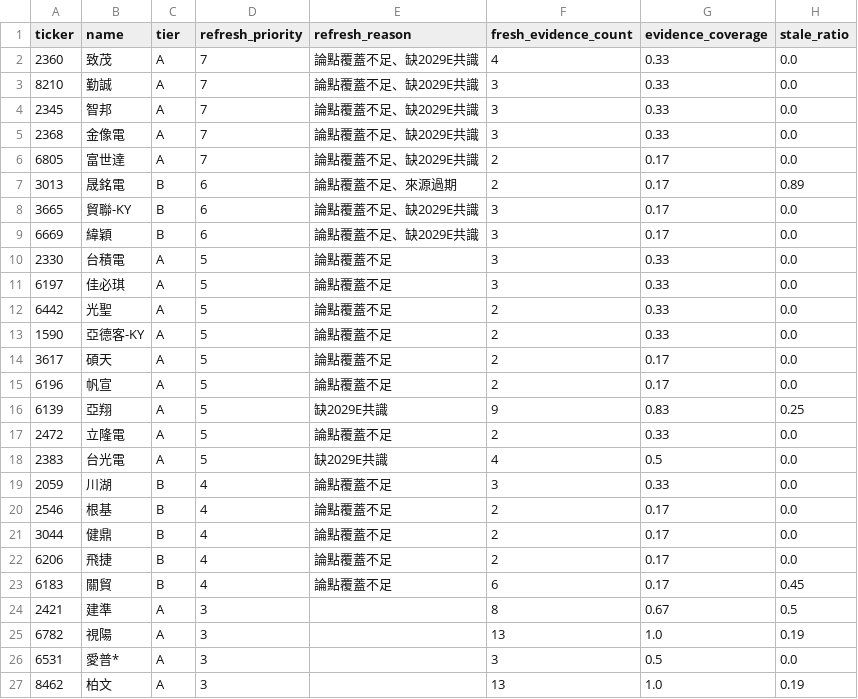
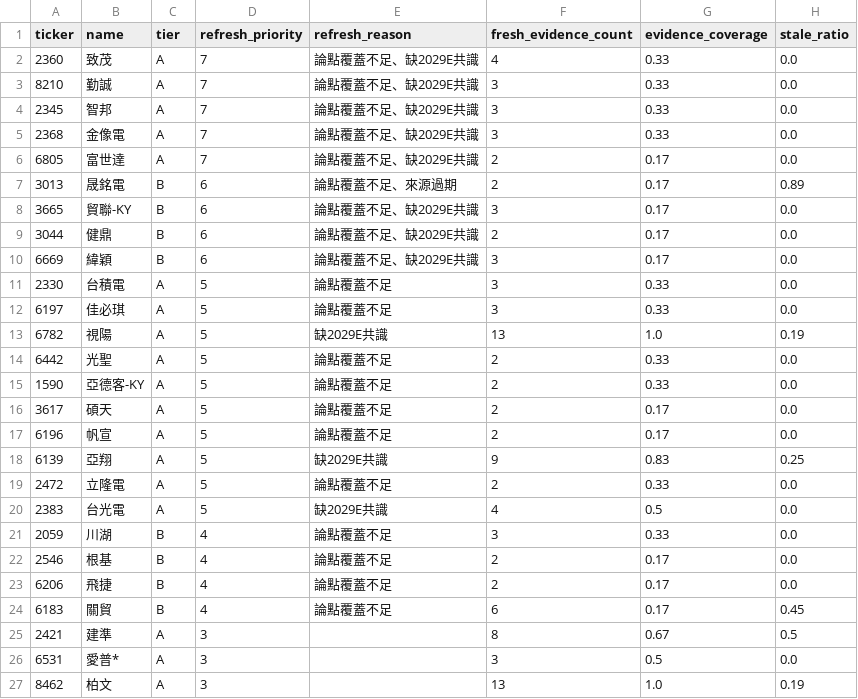
Before and after one commit to dogking0628-dotcom/my-stock-bot, a CSV file: double_refresh_queue.csv, drawn as a sheet; only a part is shown; removed rows and columns are numbered as before the commit, all else as after; the diff names each change by its address in the sheet, - before the commit and + after, or states it on an @@ line.

```diff
--- a/double_refresh_queue.csv
+++ b/double_refresh_queue.csv
+row 9: 3044 | 健鼎 | B | 6 | 論點覆蓋不足、缺2029E共識 | 2 | 0.17 | 0.0
+row 13: 6782 | 視陽 | A | 5 | 缺2029E共識 | 13 | 1.0 | 0.19
-row 21: 3044 | 健鼎 | B | 4 | 論點覆蓋不足 | 2 | 0.17 | 0.0
-row 25: 6782 | 視陽 | A | 3 |  | 13 | 1.0 | 0.19
```
Also changed, not shown: double_candidates_v2.csv, 4 other files.
